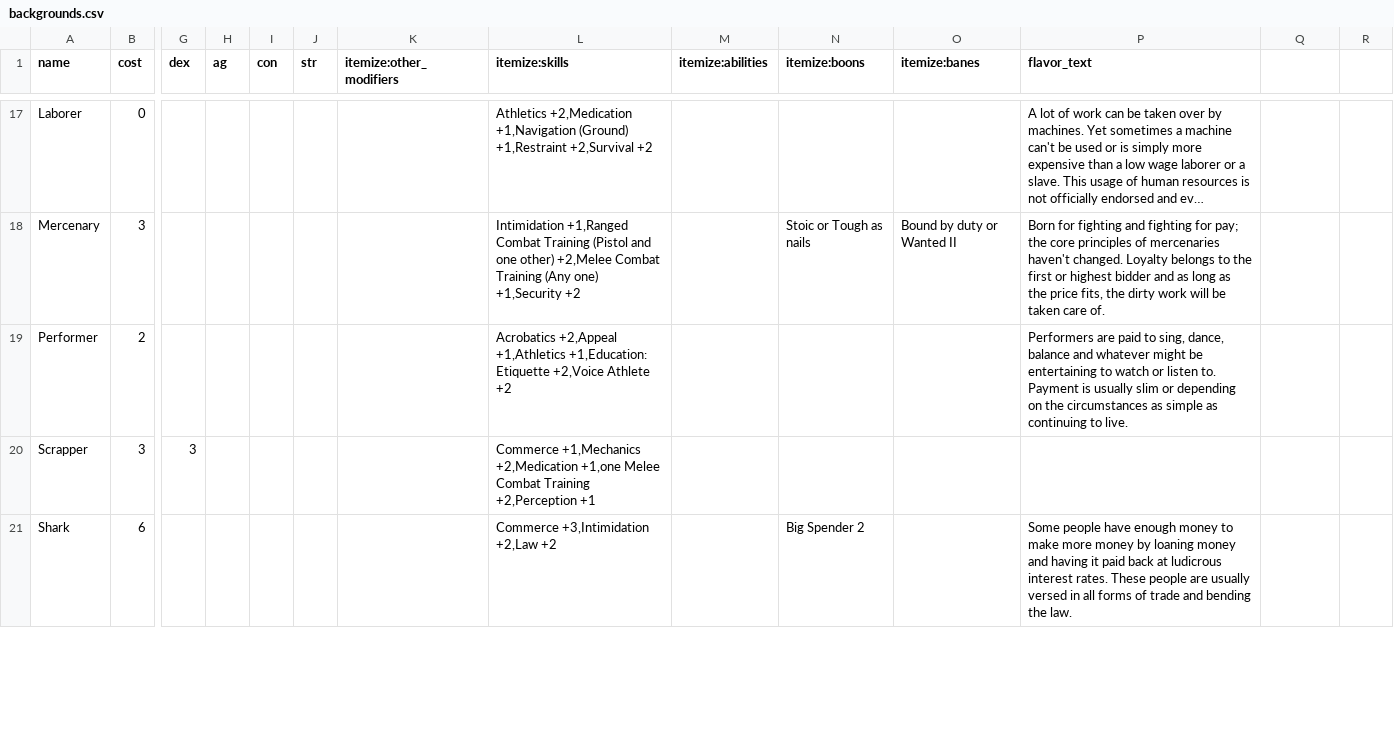
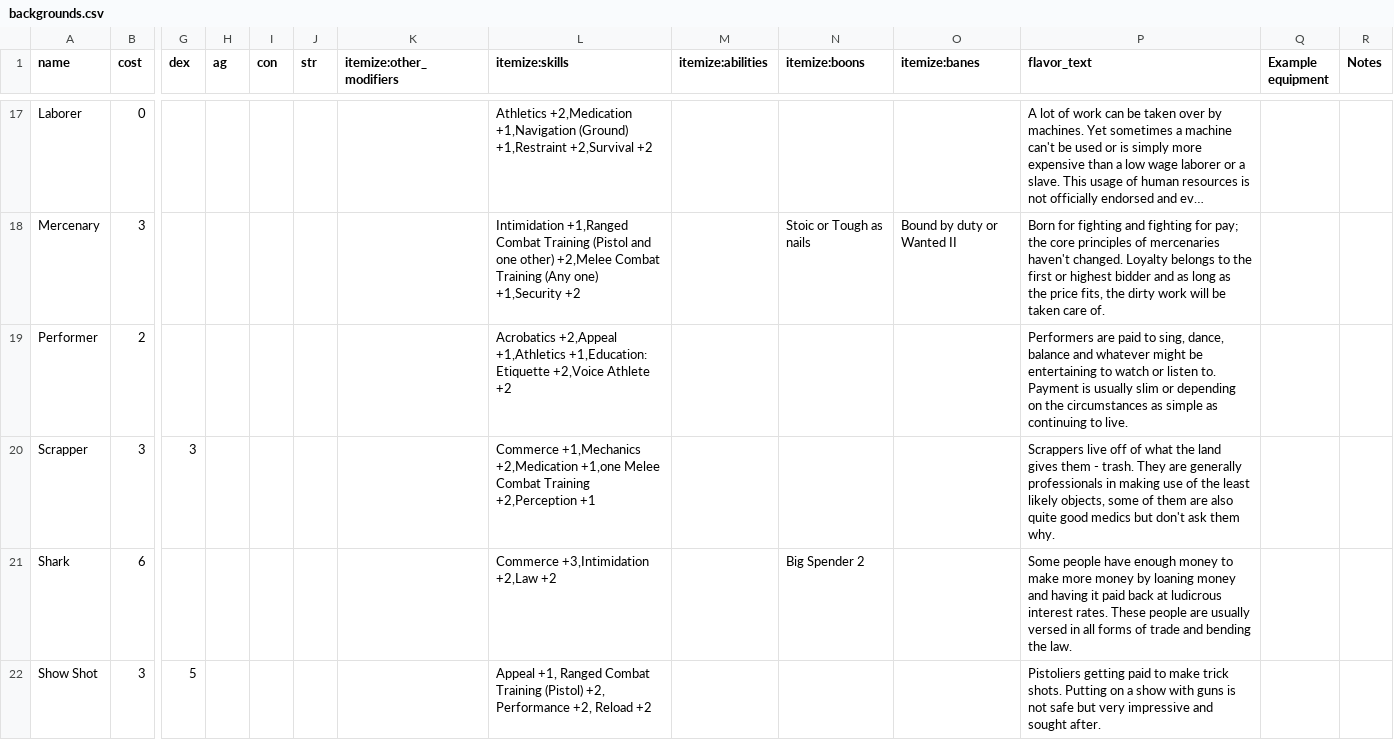
Before and after one commit to lHeidbreder/neon-rules, a CSV file: core-rulebook/lists/backgrounds.csv, drawn as a sheet; only a part is shown, gaps mark what is left out; long unchanged cells end in …; rows hold the shown columns only; the diff covers the shown part only; the diff names each change by its address in the sheet, - before the commit and + after, or states it on an @@ line.

Commit message:
flavor text added to last backgrounds

```diff
--- a/core-rulebook/lists/backgrounds.csv
+++ b/core-rulebook/lists/backgrounds.csv
-Q1: (empty)
+Q1: Example equipment
-R1: (empty)
+R1: Notes
-P20 (flavor_text): (empty)
+P20 (flavor_text): Scrappers live off of what the land gives them - trash. They are generally professionals in making use of the least likely objects, some of them are also quite good medics but don't ask them why.
+row 22: Show Shot | 3 | 5 |  |  |  |  | Appeal +1, Ranged Combat Training (Pistol) +2, Performance +2, Reload +2 |  |  |  | Pistoliers getting paid to make trick shots. Putting on a show with guns is not safe but very impressive and sought after.
```
Also changed, not shown: 4 edited cells elsewhere in this file.
